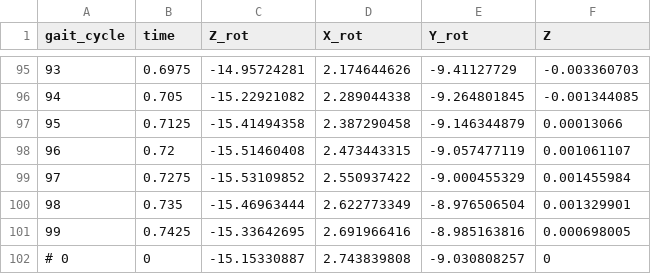
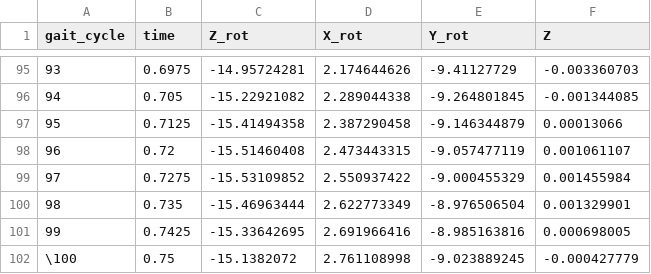
Before and after one commit to saminhasan/SP_m, a CSV file: Rots_raw.csv, drawn as a sheet; only a part is shown, gaps mark what is left out; removed rows and columns are numbered as before the commit, all else as after; the diff names each change by its address in the sheet, - before the commit and + after, or states it on an @@ line.

```diff
--- a/Rots_raw.csv
+++ b/Rots_raw.csv
-row 102: # 0 | 0 | -15.15330887 | 2.743839808 | -9.030808257 | 0
+row 102: \100 | 0.75 | -15.1382072 | 2.761108998 | -9.023889245 | -0.000427779
```
Also changed, not shown: 38 other files.
